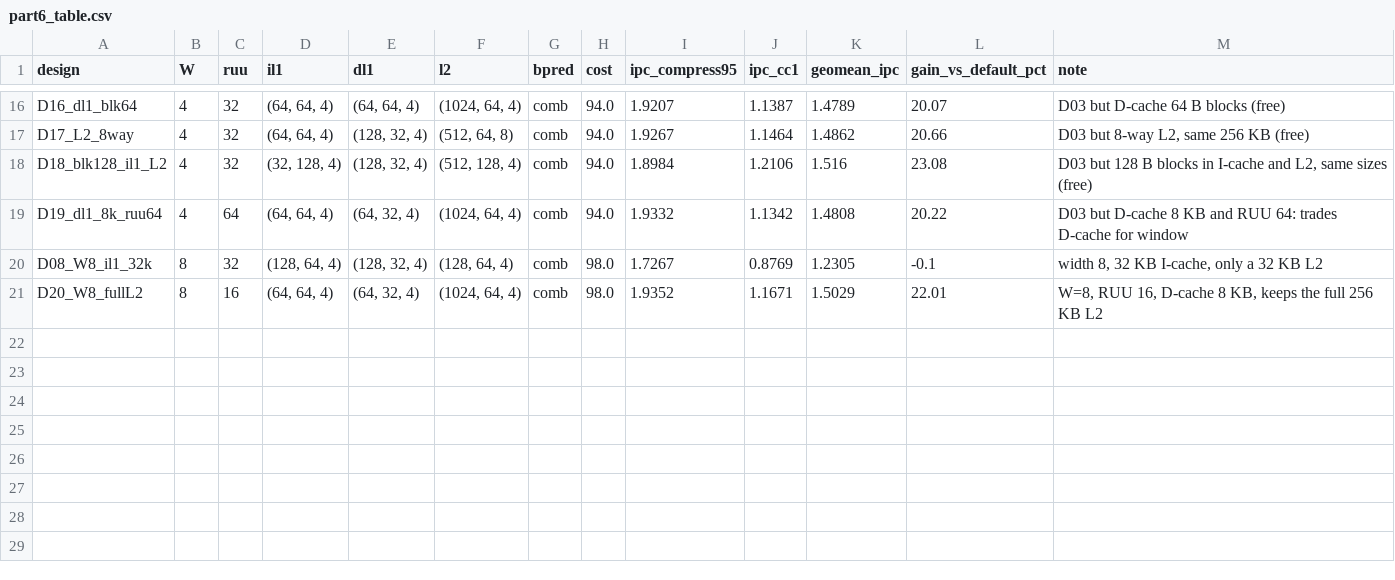
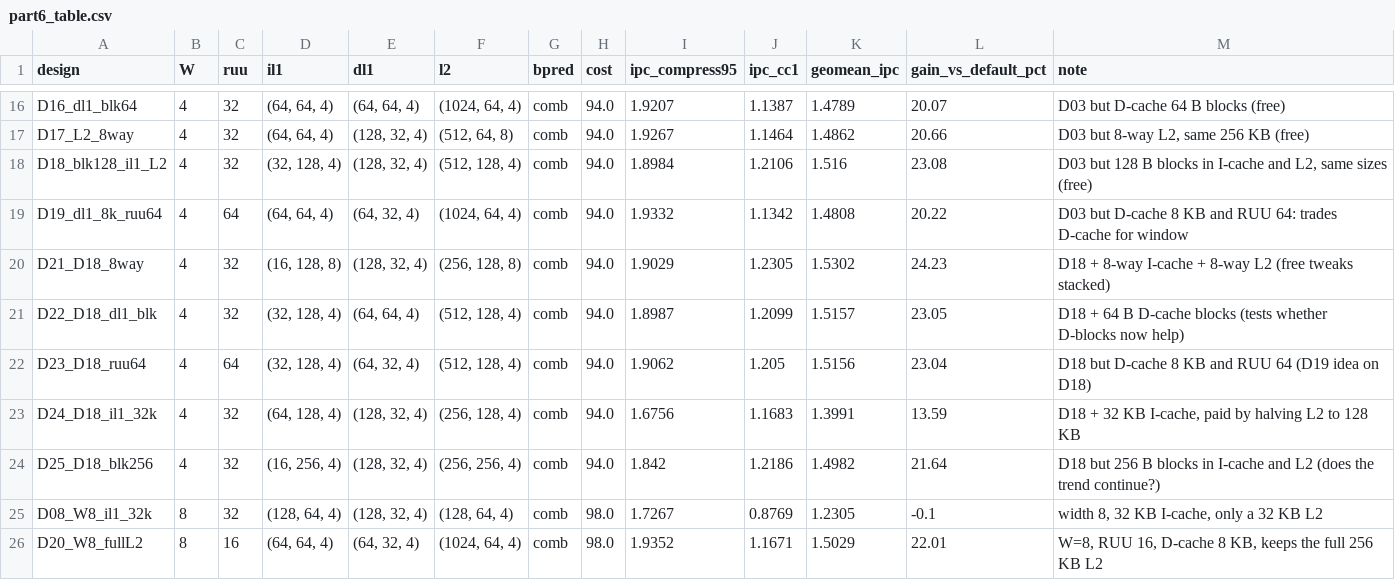
Before and after one commit to Abdullah-Nukhbat/Computer-Architecture-Project, a CSV file: data/part6_table.csv, drawn as a sheet; only a part is shown, gaps mark what is left out; the diff names each change by its address in the sheet, - before the commit and + after, or states it on an @@ line.

Commit message:
Part 6c: designs D21-D25, final design D21, snapshot

```diff
--- a/data/part6_table.csv
+++ b/data/part6_table.csv
+row 20: D21_D18_8way | 4 | 32 | (16, 128, 8) | (128, 32, 4) | (256, 128, 8) | comb | 94.0 | 1.9029 | 1.2305 | 1.5302 | 24.23 | D18 + 8-way I-cache + 8-way L2 (free tweaks stacked)
+row 21: D22_D18_dl1_blk | 4 | 32 | (32, 128, 4) | (64, 64, 4) | (512, 128, 4) | comb | 94.0 | 1.8987 | 1.2099 | 1.5157 | 23.05 | D18 + 64 B D-cache blocks (tests whether D-blocks now help)
+row 22: D23_D18_ruu64 | 4 | 64 | (32, 128, 4) | (64, 32, 4) | (512, 128, 4) | comb | 94.0 | 1.9062 | 1.205 | 1.5156 | 23.04 | D18 but D-cache 8 KB and RUU 64 (D19 idea on D18)
+row 23: D24_D18_il1_32k | 4 | 32 | (64, 128, 4) | (128, 32, 4) | (256, 128, 4) | comb | 94.0 | 1.6756 | 1.1683 | 1.3991 | 13.59 | D18 + 32 KB I-cache, paid by halving L2 to 128 KB
+row 24: D25_D18_blk256 | 4 | 32 | (16, 256, 4) | (128, 32, 4) | (256, 256, 4) | comb | 94.0 | 1.842 | 1.2186 | 1.4982 | 21.64 | D18 but 256 B blocks in I-cache and L2 (does the trend continue?)
```
Also changed, not shown: 28 other files.
